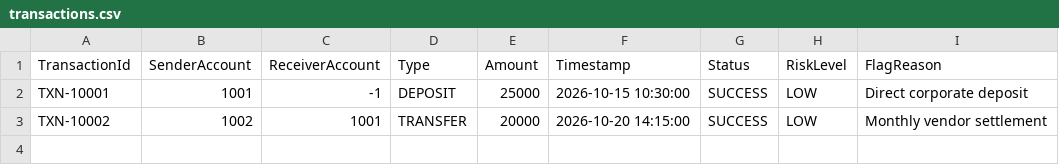
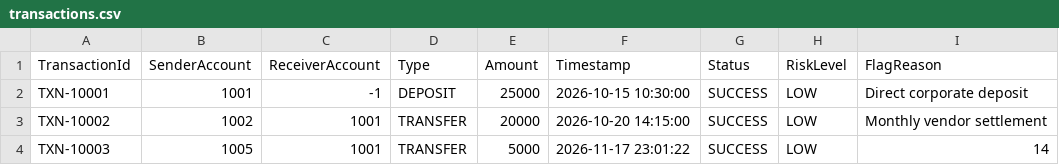
Before and after one commit to purvaa211/Bank-Account-Management-, a CSV file: data/transactions.csv, drawn as a sheet; the diff names each change by its address in the sheet, - before the commit and + after, or states it on an @@ line.

```diff
--- a/data/transactions.csv
+++ b/data/transactions.csv
+row 4: TXN-10003 | 1005 | 1001 | TRANSFER | 5000 | 2026-11-17 23:01:22 | SUCCESS | LOW | 14
```
Also changed, not shown: data/accounts.csv, 23 other files.
